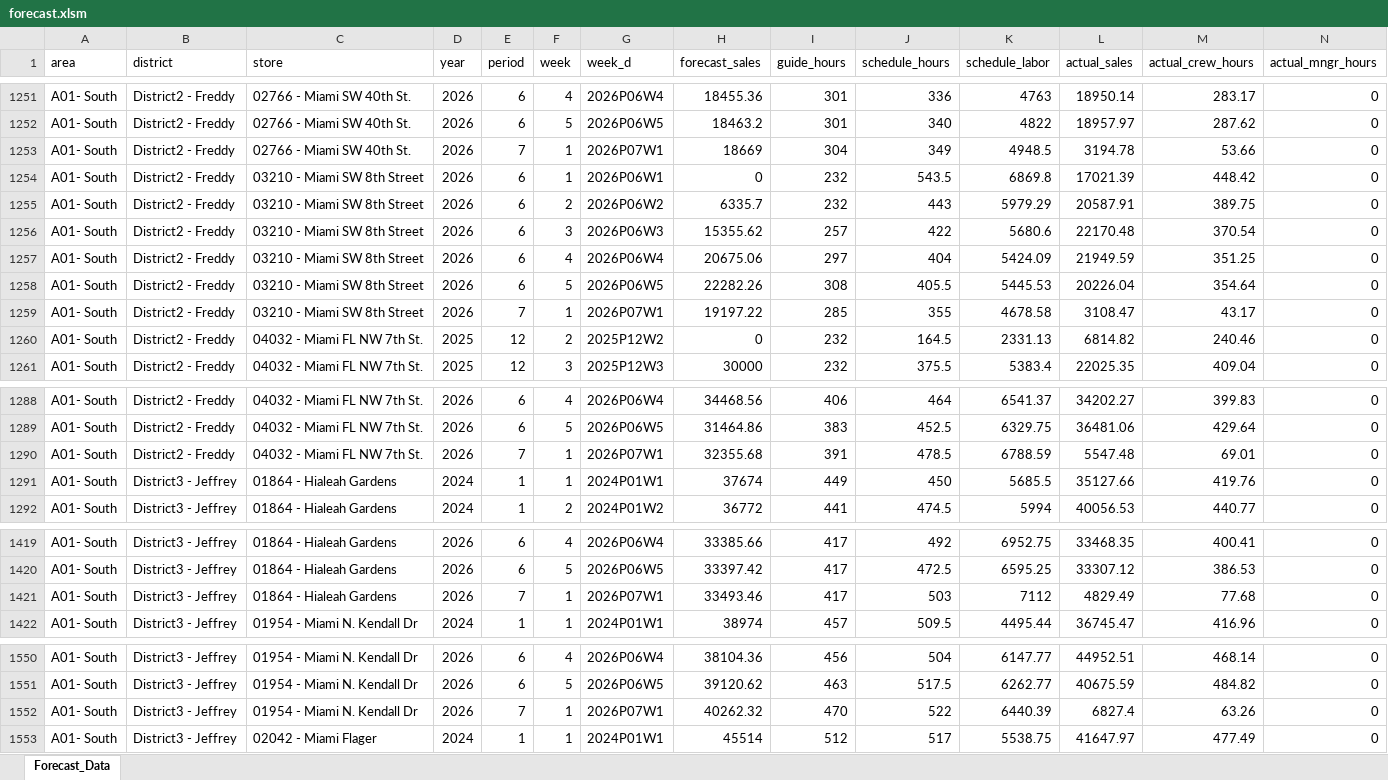
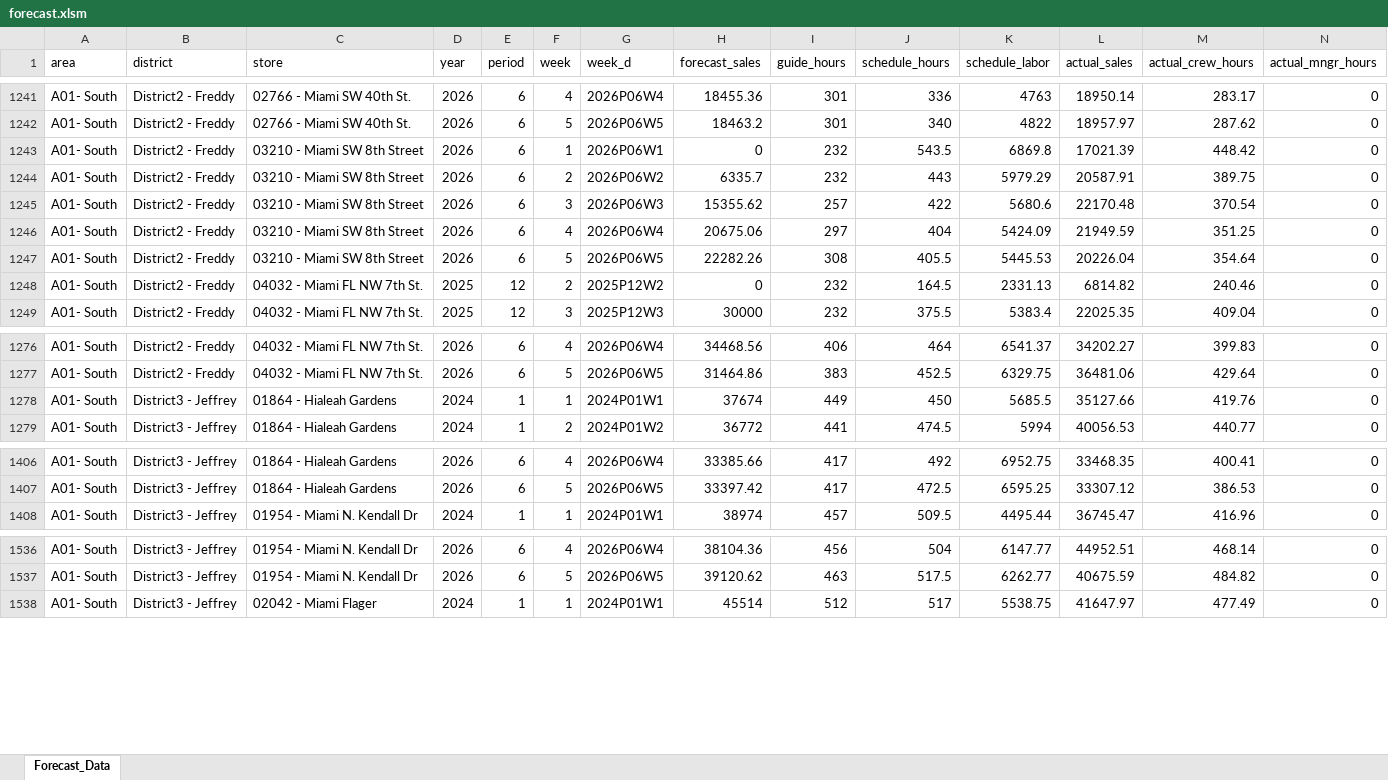
Before and after one commit to StephenOrjales/fl-wingmen-dashboard, an Excel workbook: data/forecast.xlsm, sheet Forecast_Data, drawn as a sheet; only a part is shown, gaps mark what is left out; values as stored, in another font and other column widths than the file's, no borders; rows hold the shown columns only; the diff covers the shown part only; the diff names each change by its address in the sheet, - before the commit and + after, or states it on an @@ line.

```diff
--- a/data/forecast.xlsm (sheet Forecast_Data)
+++ b/data/forecast.xlsm (sheet Forecast_Data)
-row 1253: A01- South | District2 - Freddy | 02766 - Miami SW 40th St. | 2026 | 7 | 1 | 2026P07W1 | 18669 | 304 | 349 | 4948.5 | 3194.78 | 53.66 | 0
-row 1259: A01- South | District2 - Freddy | 03210 - Miami SW 8th Street | 2026 | 7 | 1 | 2026P07W1 | 19197.22 | 285 | 355 | 4678.58 | 3108.47 | 43.17 | 0
-row 1290: A01- South | District2 - Freddy | 04032 - Miami FL NW 7th St. | 2026 | 7 | 1 | 2026P07W1 | 32355.68 | 391 | 478.5 | 6788.59 | 5547.48 | 69.01 | 0
-row 1421: A01- South | District3 - Jeffrey | 01864 - Hialeah Gardens | 2026 | 7 | 1 | 2026P07W1 | 33493.46 | 417 | 503 | 7112 | 4829.49 | 77.68 | 0
-row 1552: A01- South | District3 - Jeffrey | 01954 - Miami N. Kendall Dr | 2026 | 7 | 1 | 2026P07W1 | 40262.32 | 470 | 522 | 6440.39 | 6827.4 | 63.26 | 0
```
Also changed, not shown: 35 removed rows elsewhere in this sheet.
